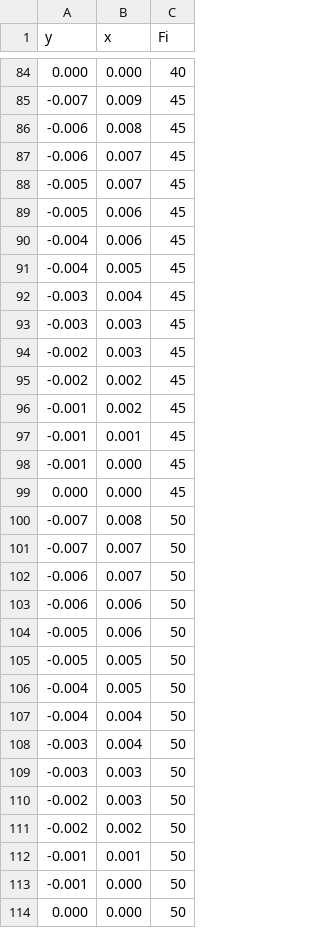
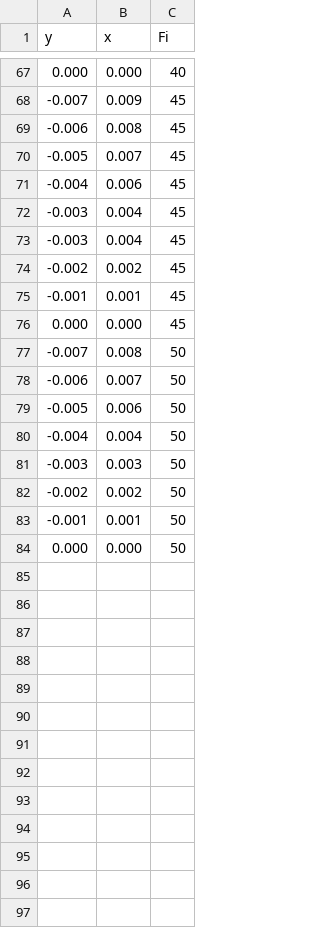
Before and after one commit to RosenDanielovRashev/9-8, a CSV file: Fi.csv, drawn as a sheet; only a part is shown, gaps mark what is left out; the diff covers the shown part only.

Commit message:
Add files via upload

```diff
--- a/Fi.csv
+++ b/Fi.csv
@@ -86,29 +69,16 @@ y,x,Fi
 -0.006,0.008,45
--0.006,0.007,45
 -0.005,0.007,45
--0.005,0.006,45
 -0.004,0.006,45
--0.004,0.005,45
 -0.003,0.004,45
--0.003,0.003,45
--0.002,0.003,45
+-0.003,0.004,45
 -0.002,0.002,45
--0.001,0.002,45
 -0.001,0.001,45
--0.001,0.000,45
 0.000,0.000,45
 -0.007,0.008,50
--0.007,0.007,50
 -0.006,0.007,50
--0.006,0.006,50
 -0.005,0.006,50
--0.005,0.005,50
--0.004,0.005,50
 -0.004,0.004,50
--0.003,0.004,50
 -0.003,0.003,50
--0.002,0.003,50
 -0.002,0.002,50
 -0.001,0.001,50
--0.001,0.000,50
 0.000,0.000,50
```
Also changed, not shown: 17 removed rows elsewhere in this file.
